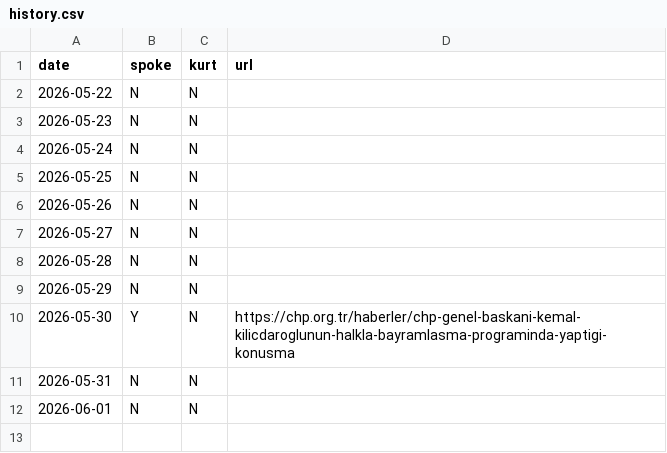
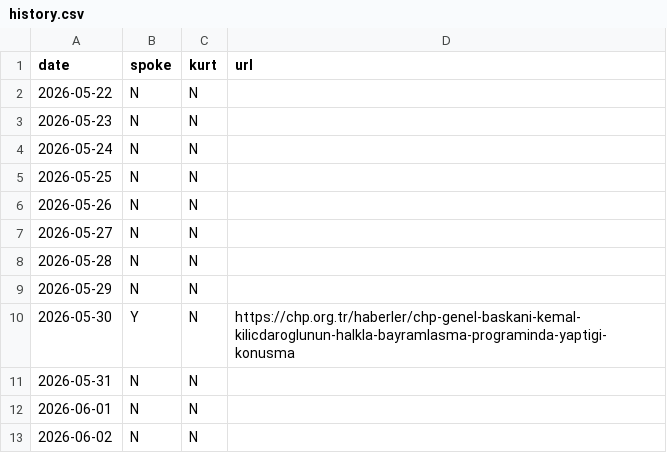
Before and after one commit to ayberkyagiz/ozelkurtdedimi, a CSV file: history.csv, drawn as a sheet; the diff names each change by its address in the sheet, - before the commit and + after, or states it on an @@ line.

```diff
--- a/history.csv
+++ b/history.csv
+row 13: 2026-06-02 | N | N
```
Also changed, not shown: 1 other file.
